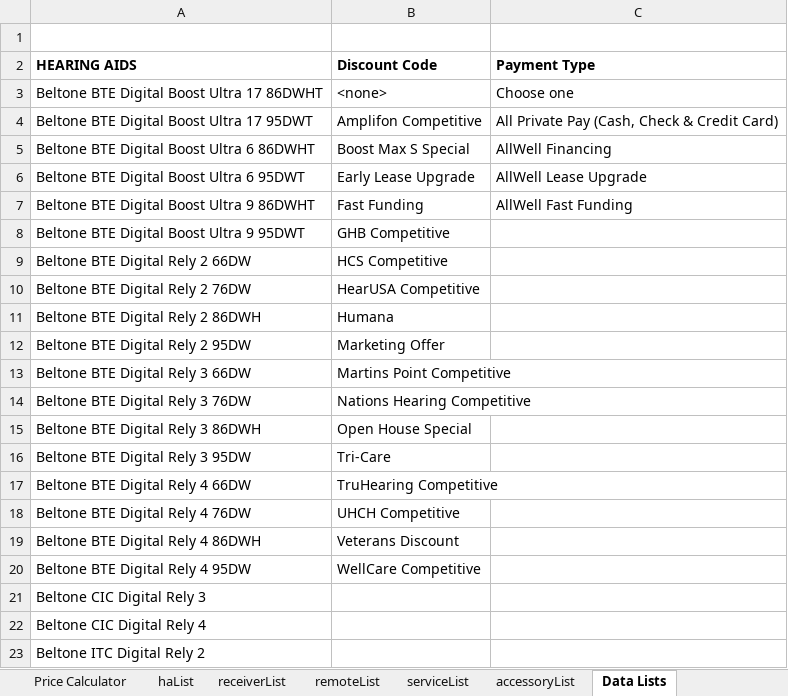
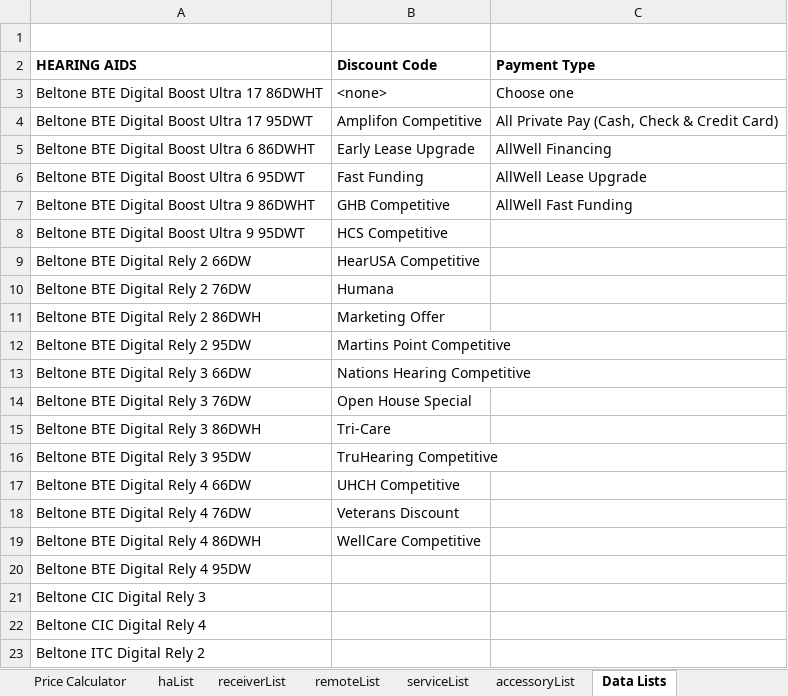
Before and after one commit to Sublevel1384/public-assets, an Excel workbook: downloaded_file.xlsx, sheet Data Lists, drawn as a sheet; only a part is shown; values as stored, in another font and other column widths than the file's, no borders; the diff names each change by its address in the sheet, - before the commit and + after, or states it on an @@ line.

```diff
--- a/downloaded_file.xlsx (sheet Data Lists)
+++ b/downloaded_file.xlsx (sheet Data Lists)
-B5 (Discount Code): Boost Max S Special
+B5 (Discount Code): Early Lease Upgrade
-B6 (Discount Code): Early Lease Upgrade
+B6 (Discount Code): Fast Funding
-B7 (Discount Code): Fast Funding
+B7 (Discount Code): GHB Competitive
-B8 (Discount Code): GHB Competitive
+B8 (Discount Code): HCS Competitive
-B9 (Discount Code): HCS Competitive
+B9 (Discount Code): HearUSA Competitive
-B10 (Discount Code): HearUSA Competitive
+B10 (Discount Code): Humana
-B11 (Discount Code): Humana
+B11 (Discount Code): Marketing Offer
-B12 (Discount Code): Marketing Offer
+B12 (Discount Code): Martins Point Competitive
-B13 (Discount Code): Martins Point Competitive
+B13 (Discount Code): Nations Hearing Competitive
-B14 (Discount Code): Nations Hearing Competitive
+B14 (Discount Code): Open House Special
-B15 (Discount Code): Open House Special
+B15 (Discount Code): Tri-Care
-B16 (Discount Code): Tri-Care
+B16 (Discount Code): TruHearing Competitive
-B17 (Discount Code): TruHearing Competitive
+B17 (Discount Code): UHCH Competitive
-B18 (Discount Code): UHCH Competitive
+B18 (Discount Code): Veterans Discount
-B19 (Discount Code): Veterans Discount
+B19 (Discount Code): WellCare Competitive
-B20 (Discount Code): WellCare Competitive
+B20 (Discount Code): (empty)
```
Also changed, not shown: sheet haList.
